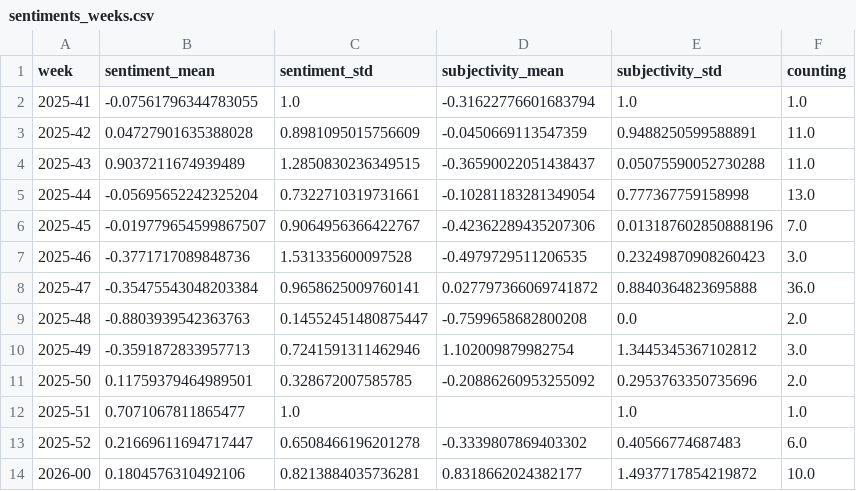
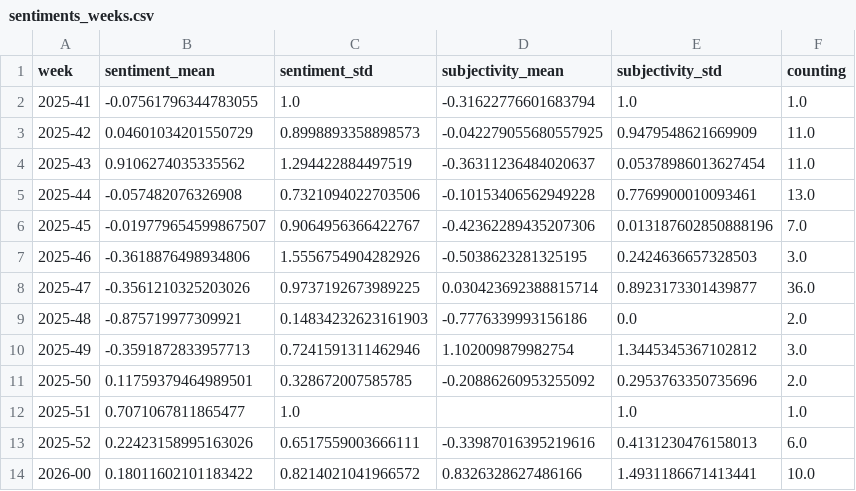
Before and after one commit to friedhumb-news/thunderstormIsComing, a CSV file: csv/sentiments_weeks.csv, drawn as a sheet; only a part is shown; the diff covers the shown part only.

```diff
--- a/csv/sentiments_weeks.csv
+++ b/csv/sentiments_weeks.csv
@@ -2,9 +2,9 @@ week,sentiment_mean,sentiment_std,subjectivity_mean,subjectivity_std,counting
 2025-41,-0.07561796344783055,1.0,-0.31622776601683794,1.0,1.0
-2025-42,0.04727901635388028,0.8981095015756609,-0.0450669113547359,0.9488250599588891,11.0
-2025-43,0.9037211674939489,1.2850830236349515,-0.36590022051438437,0.05075590052730288,11.0
-2025-44,-0.05695652242325204,0.7322710319731661,-0.10281183281349054,0.777367759158998,13.0
+2025-42,0.04601034201550729,0.8998893358898573,-0.042279055680557925,0.9479548621669909,11.0
+2025-43,0.9106274035335562,1.294422884497519,-0.36311236484020637,0.05378986013627454,11.0
+2025-44,-0.057482076326908,0.7321094022703506,-0.10153406562949228,0.7769900010093461,13.0
 2025-45,-0.019779654599867507,0.9064956366422767,-0.42362289435207306,0.013187602850888196,7.0
-2025-46,-0.3771717089848736,1.531335600097528,-0.4979729511206535,0.23249870908260423,3.0
-2025-47,-0.35475543048203384,0.9658625009760141,0.027797366069741872,0.8840364823695888,36.0
-2025-48,-0.8803939542363763,0.14552451480875447,-0.7599658682800208,0.0,2.0
+2025-46,-0.3618876498934806,1.5556754904282926,-0.5038623281325195,0.2424636657328503,3.0
+2025-47,-0.3561210325203026,0.9737192673989225,0.030423692388815714,0.8923173301439877,36.0
+2025-48,-0.875719977309921,0.14834232623161903,-0.7776339993156186,0.0,2.0
 2025-49,-0.3591872833957713,0.7241591311462946,1.102009879982754,1.3445345367102812,3.0
@@ -12,3 +12,3 @@ week,sentiment_mean,sentiment_std,subjectivity_mean,subjectivity_std,counting
 2025-51,0.7071067811865477,1.0,,1.0,1.0
-2025-52,0.21669611694717447,0.6508466196201278,-0.3339807869403302,0.40566774687483,6.0
-2026-00,0.1804576310492106,0.8213884035736281,0.8318662024382177,1.4937717854219872,10.0
+2025-52,0.22423158995163026,0.6517559003666111,-0.33987016395219616,0.4131230476158013,6.0
+2026-00,0.18011602101183422,0.8214021041966572,0.8326328627486166,1.4931186671413441,10.0
```
Also changed, not shown: 1 added row and 39 edited cells elsewhere in this file, csv/sentiments_days.csv, csv/sentiments_keywords.csv, 7 other files.
